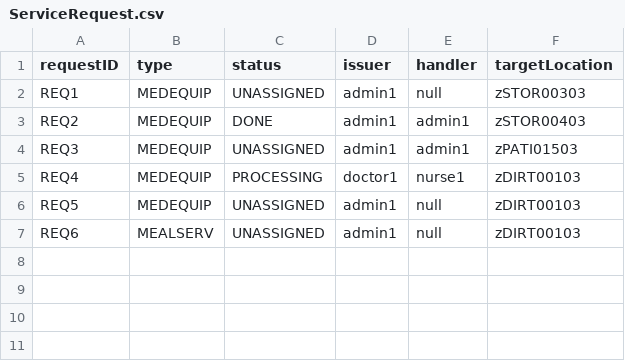
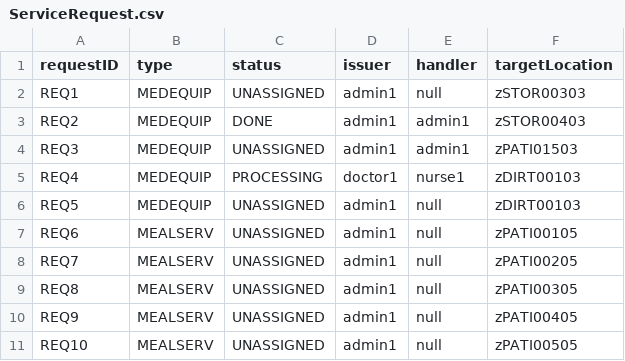
Before and after one commit to CS3733-D22-Team-Z/Iteration4, a CSV file: ServiceRequest.csv, drawn as a sheet.

Commit message:
WIP Update to Meal Service Request

```diff
--- a/ServiceRequest.csv
+++ b/ServiceRequest.csv
@@ -6,2 +6,6 @@ REQ4,MEDEQUIP,PROCESSING,doctor1,nurse1,zDIRT00103
 REQ5,MEDEQUIP,UNASSIGNED,admin1,null,zDIRT00103
-REQ6,MEALSERV,UNASSIGNED,admin1,null,zDIRT00103
+REQ6,MEALSERV,UNASSIGNED,admin1,null,zPATI00105
+REQ7,MEALSERV,UNASSIGNED,admin1,null,zPATI00205
+REQ8,MEALSERV,UNASSIGNED,admin1,null,zPATI00305
+REQ9,MEALSERV,UNASSIGNED,admin1,null,zPATI00405
+REQ10,MEALSERV,UNASSIGNED,admin1,null,zPATI00505
```
Also changed, not shown: 2 other files.
